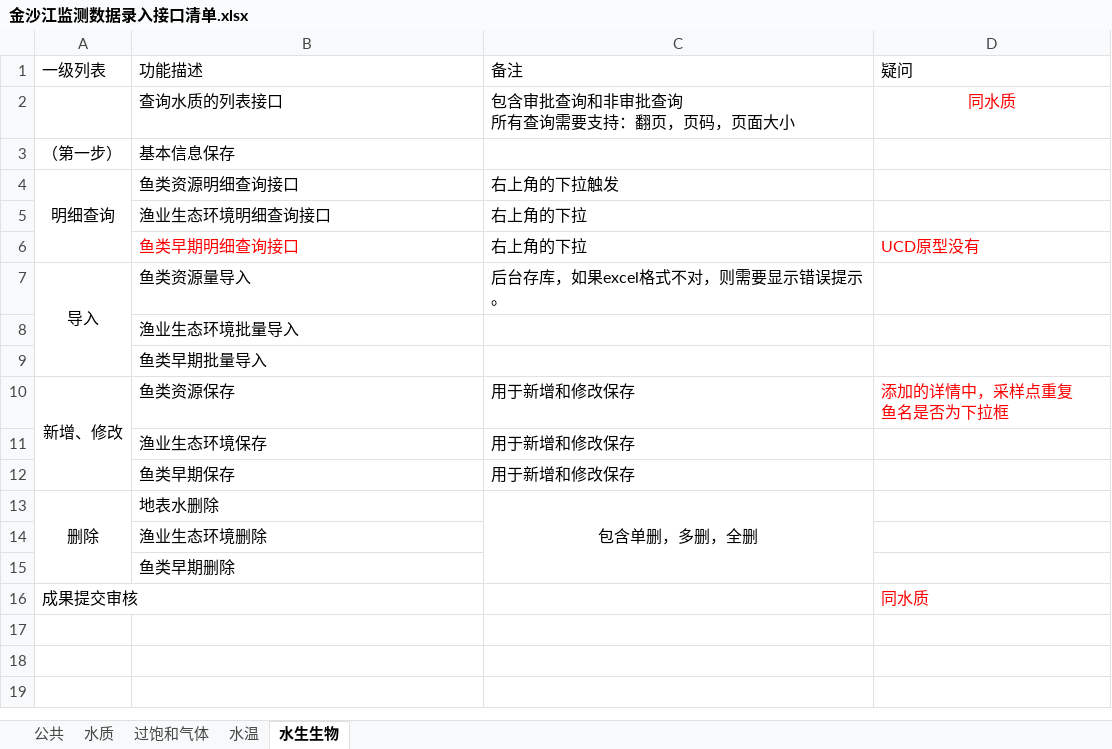
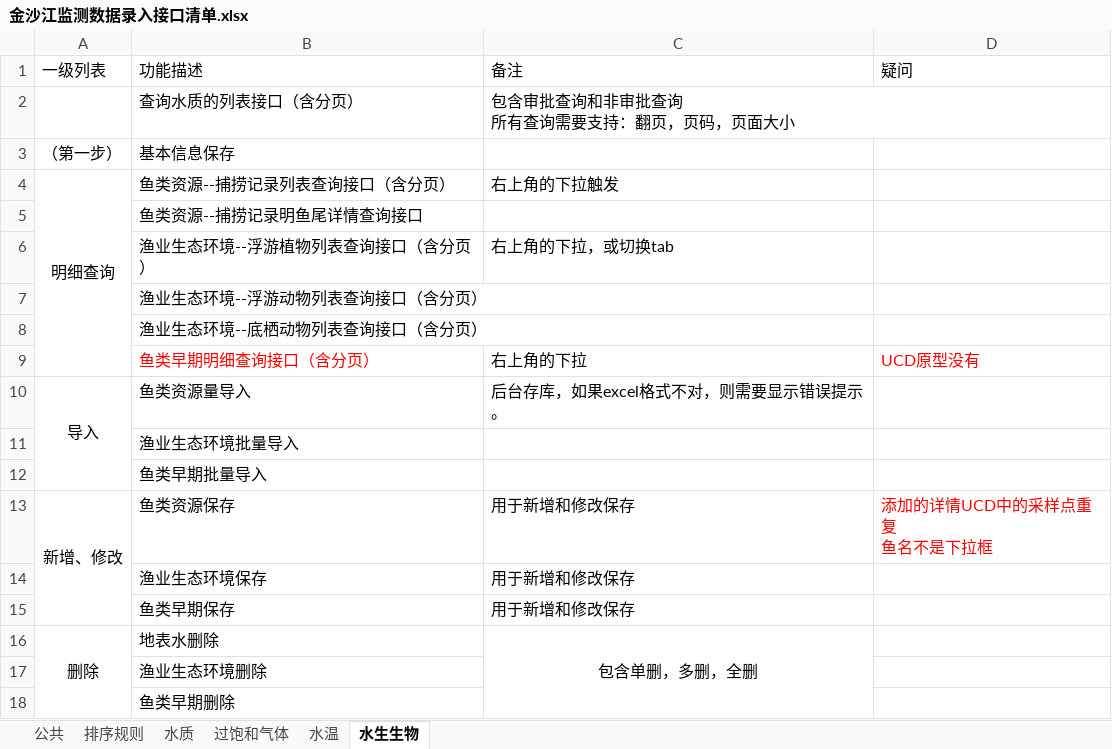
Before and after one commit to ljywit/ecotope, an Excel workbook: document/02计划阶段/金沙江监测数据录入接口清单.xlsx, sheet 水生生物, drawn as a sheet; values as stored, in another font and other column widths than the file's, no borders; removed rows and columns are numbered as before the commit, all else as after; ↵ is a line break in a cell; the diff names each change by its address in the sheet, - before the commit and + after, or states it on an @@ line.

```diff
--- a/document/02计划阶段/金沙江监测数据录入接口清单.xlsx (sheet 水生生物)
+++ b/document/02计划阶段/金沙江监测数据录入接口清单.xlsx (sheet 水生生物)
+sheet tab: 排序规则
-row 2:  | 查询水质的列表接口 | 包含审批查询和非审批查询 ↵ 所有查询需要支持：翻页，页码，页面大小 | 同水质
+row 2:  | 查询水质的列表接口（含分页） | 包含审批查询和非审批查询 ↵ 所有查询需要支持：翻页，页码，页面大小
-B4 (功能描述): 鱼类资源明细查询接口
+B4 (功能描述): 鱼类资源--捕捞记录列表查询接口（含分页）
-row 5:  | 渔业生态环境明细查询接口 | 右上角的下拉
+row 5:  | 鱼类资源--捕捞记录明鱼尾详情查询接口
+row 6:  | 渔业生态环境--浮游植物列表查询接口（含分页） | 右上角的下拉，或切换tab
+row 7:  | 渔业生态环境--浮游动物列表查询接口（含分页）
+row 8:  | 渔业生态环境--底栖动物列表查询接口（含分页）
-B9 (功能描述): 鱼类早期明细查询接口
+B9 (功能描述): 鱼类早期明细查询接口（含分页）
-D13 (疑问): 添加的详情中，采样点重复 ↵ 鱼名是否为下拉框
+D13 (疑问): 添加的详情UCD中的采样点重复 ↵ 鱼名不是下拉框
-row 16: 成果提交审核 |  |  | 同水质
```
Also changed, not shown: sheet 水质, sheet 水温, sheet 过饱和气体, sheet 公共, hidden cells, 6 other files.
